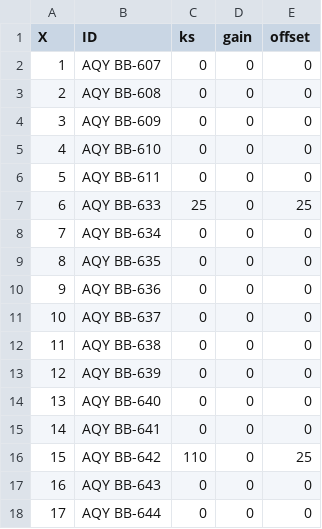
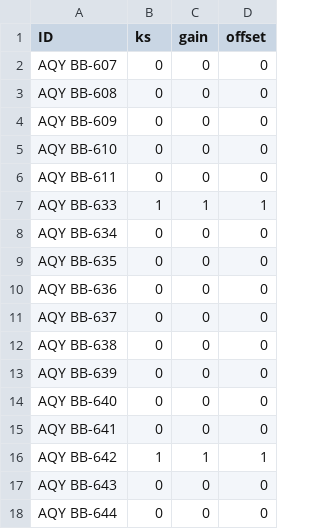
Before and after one commit to PSEHE/RAMN_Calibration, a CSV file: results/running_flags/running_flags_OZONE.csv, drawn as a sheet; only a part is shown; removed rows and columns are numbered as before the commit, all else as after; the diff names each change by its address in the sheet, - before the commit and + after, or states it on an @@ line.

```diff
--- a/results/running_flags/running_flags_OZONE.csv
+++ b/results/running_flags/running_flags_OZONE.csv
-column A (X), rows 2-18: 1 | 2 | 3 | 4 | 5 | 6 | 7 | 8 | 9 | 10 | 11 | 12 | 13 | 14 | 15 | 16 | 17
-B7 (ks): 25
+B7 (ks): 1
-C7 (gain): 0
+C7 (gain): 1
-D7 (offset): 25
+D7 (offset): 1
-B16 (ks): 110
+B16 (ks): 1
-C16 (gain): 0
+C16 (gain): 1
-D16 (offset): 25
+D16 (offset): 1
```
Also changed, not shown: results/running_flags/running_flags_NO2.csv, 7 other files.
